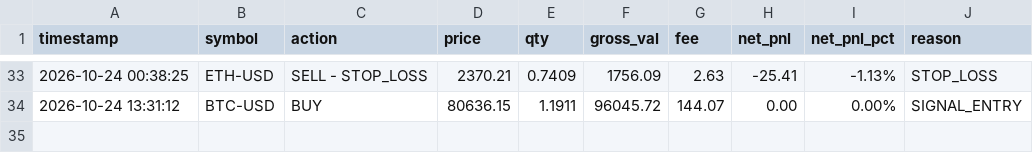
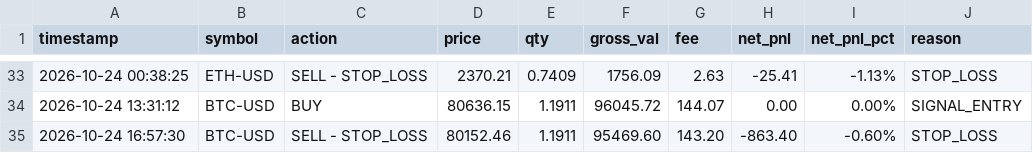
Before and after one commit to ROBBYARSANI/quant-trading-agent, a CSV file: models/trade_history.csv, drawn as a sheet; only a part is shown, gaps mark what is left out.

```diff
--- a/models/trade_history.csv
+++ b/models/trade_history.csv
@@ -34 +34,2 @@ timestamp,symbol,action,price,qty,gross_val,fee,net_pnl,net_pnl_pct,reason
 2026-10-24 13:31:12,BTC-USD,BUY,80636.15,1.1911,96045.72,144.07,0.00,0.00%,SIGNAL_ENTRY
+2026-10-24 16:57:30,BTC-USD,SELL - STOP_LOSS,80152.46,1.1911,95469.60,143.20,-863.40,-0.60%,STOP_LOSS
```
Also changed, not shown: 6 other files.
